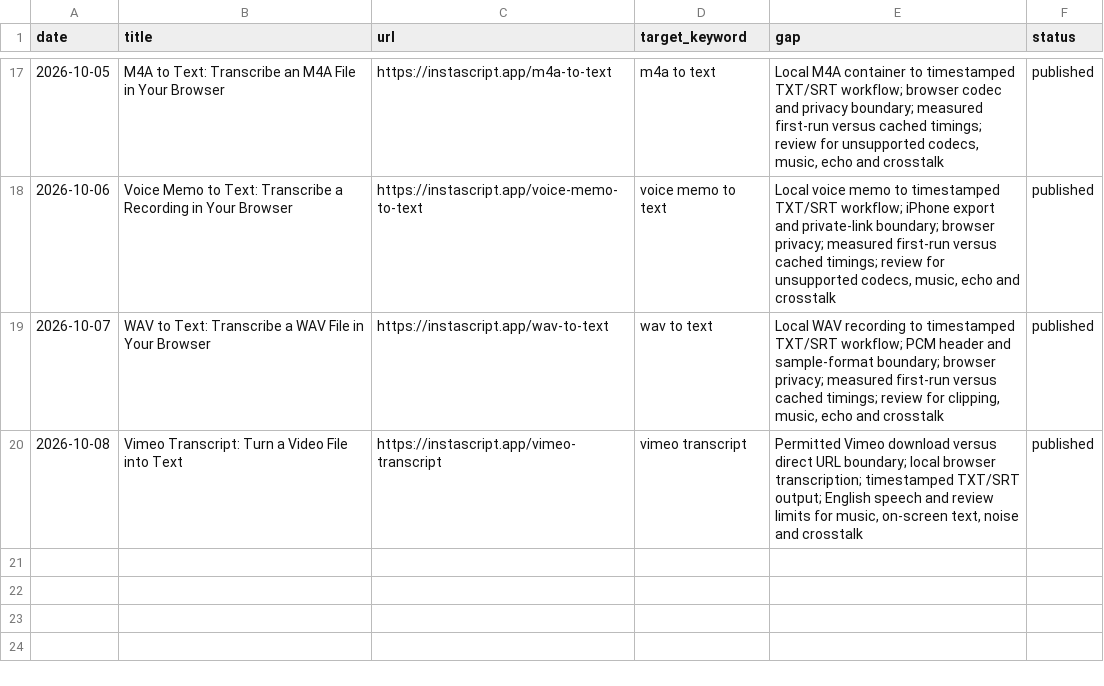
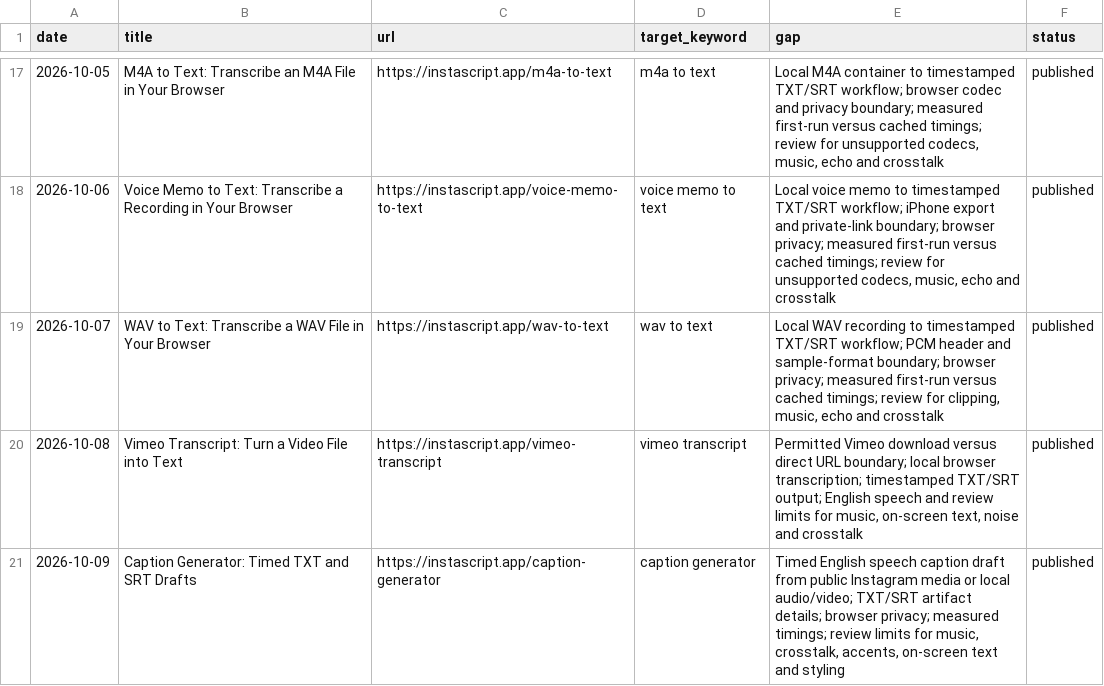
Before and after one commit to nickwebt800/instascript, a CSV file: content-log.csv, drawn as a sheet; only a part is shown, gaps mark what is left out.

Commit message:
Publish caption generator page

```diff
--- a/content-log.csv
+++ b/content-log.csv
@@ -20 +20,2 @@ date,title,url,target_keyword,gap,status
 2026-10-08,"Vimeo Transcript: Turn a Video File into Text",https://instascript.app/vimeo-transcript,"vimeo transcript","Permitted Vimeo download versus direct URL boundary; local browser transcription; timestamped TXT/SRT output; English speech and review limits for music, on-screen text, noise and crosstalk",published
+2026-10-09,"Caption Generator: Timed TXT and SRT Drafts",https://instascript.app/caption-generator,"caption generator","Timed English speech caption draft from public Instagram media or local audio/video; TXT/SRT artifact details; browser privacy; measured timings; review limits for music, crosstalk, accents, on-screen text and styling",published
```
Also changed, not shown: 8 other files.
